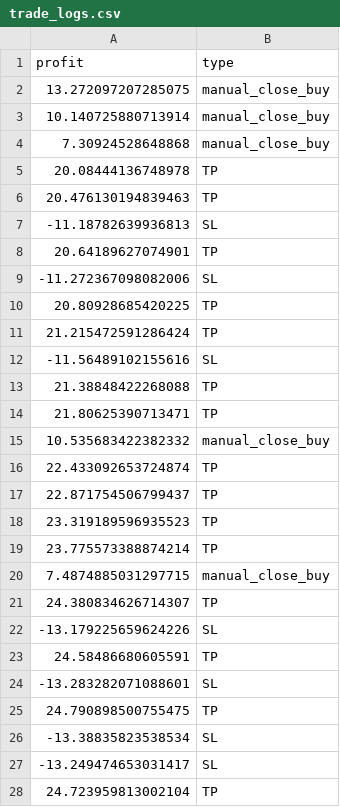
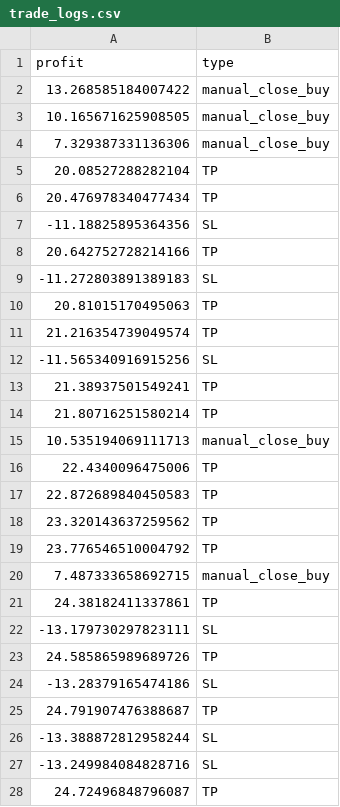
Before and after one commit to Freirehnn23/Ai-for-Trading, a CSV file: rl_forex_ai/visualize/backtest_report/trade_logs.csv, drawn as a sheet; only a part is shown; the diff covers the shown part only.

```diff
--- a/rl_forex_ai/visualize/backtest_report/trade_logs.csv
+++ b/rl_forex_ai/visualize/backtest_report/trade_logs.csv
@@ -1,28 +1,28 @@
 profit,type
-13.272097207285075,manual_close_buy
-10.140725880713914,manual_close_buy
-7.30924528648868,manual_close_buy
-20.08444136748978,TP
-20.476130194839463,TP
--11.18782639936813,SL
-20.64189627074901,TP
--11.272367098082006,SL
-20.80928685420225,TP
-21.215472591286424,TP
--11.56489102155616,SL
-21.38848422268088,TP
-21.80625390713471,TP
-10.535683422382332,manual_close_buy
-22.433092653724874,TP
-22.871754506799437,TP
-23.319189596935523,TP
-23.775573388874214,TP
-7.4874885031297715,manual_close_buy
-24.380834626714307,TP
--13.179225659624226,SL
-24.58486680605591,TP
--13.283282071088601,SL
-24.790898500755475,TP
--13.38835823538534,SL
--13.249474653031417,SL
-24.723959813002104,TP
+13.268585184007422,manual_close_buy
+10.165671625908505,manual_close_buy
+7.329387331136306,manual_close_buy
+20.08527288282104,TP
+20.476978340477434,TP
+-11.18825895364356,SL
+20.642752728214166,TP
+-11.272803891389183,SL
+20.81015170495063,TP
+21.216354739049574,TP
+-11.565340916915256,SL
+21.38937501549241,TP
+21.80716251580214,TP
+10.535194069111713,manual_close_buy
+22.4340096475006,TP
+22.872689840450583,TP
+23.320143637259562,TP
+23.776546510004792,TP
+7.487333658692715,manual_close_buy
+24.38182411337861,TP
+-13.179730297823111,SL
+24.585865989689726,TP
+-13.28379165474186,SL
+24.791907476388687,TP
+-13.388872812958244,SL
+-13.249984084828716,SL
+24.72496848796087,TP
```
Also changed, not shown: 16 edited cells elsewhere in this file, rl_forex_ai/visualize/backtest_report/step_logs.csv, rl_forex_ai/visualize/backtest_report/summary_report.csv, 1 other file.
